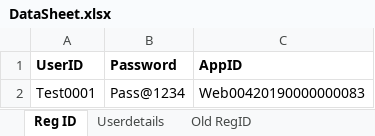
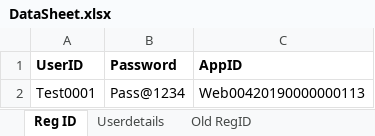
Before and after one commit to Joydip2018/LRA, an Excel workbook: Data/DataSheet.xlsx, sheet Reg ID, drawn as a sheet; values as stored, in another font and other column widths than the file's, no borders; the diff names each change by its address in the sheet, - before the commit and + after, or states it on an @@ line.

```diff
--- a/Data/DataSheet.xlsx (sheet Reg ID)
+++ b/Data/DataSheet.xlsx (sheet Reg ID)
-C2 (AppID): Web00420190000000083
+C2 (AppID): Web00420190000000113
```
Also changed, not shown: 13 other files.
